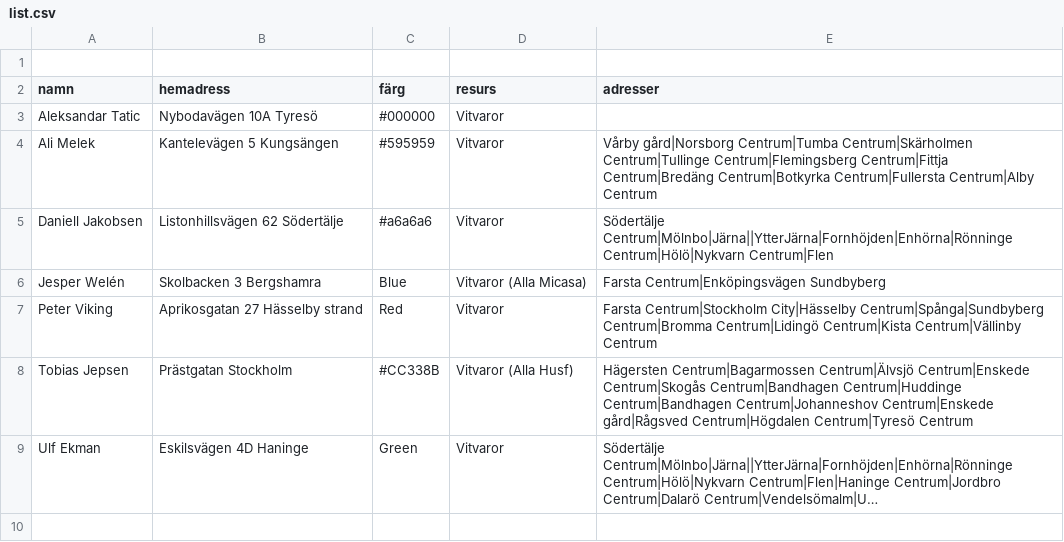
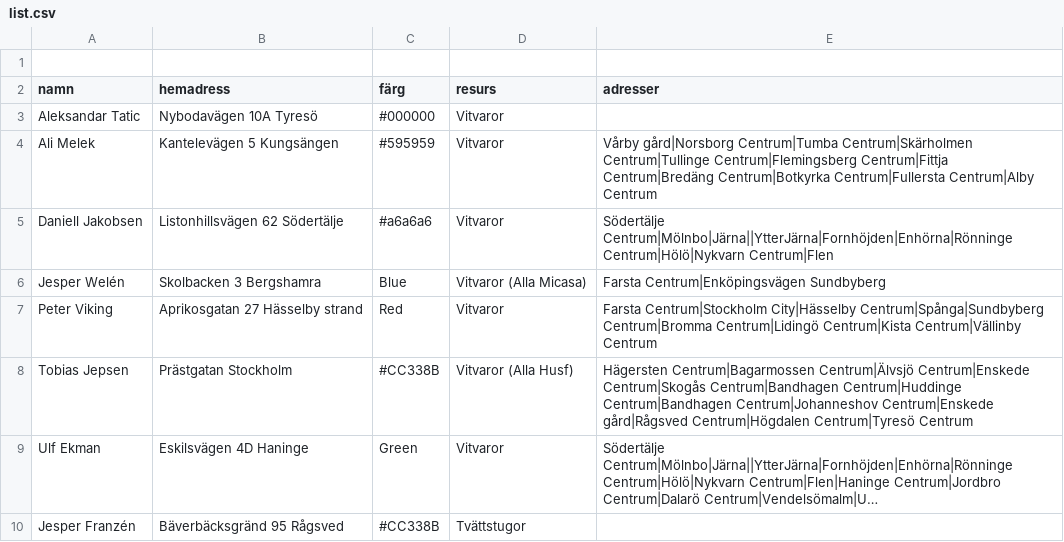
Before and after one commit to Perkanboy/Teknikerlista, a CSV file: list.csv, drawn as a sheet; long unchanged cells end in …; the diff names each change by its address in the sheet, - before the commit and + after, or states it on an @@ line.

Commit message:
Update list.csv

```diff
--- a/list.csv
+++ b/list.csv
+row 10: Jesper Franzén | Bäverbäcksgränd 95 Rågsved | #CC338B | Tvättstugor
```
